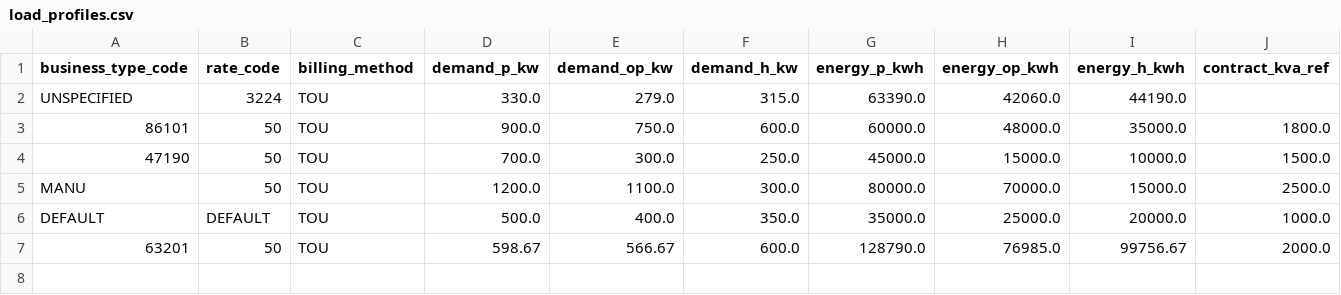
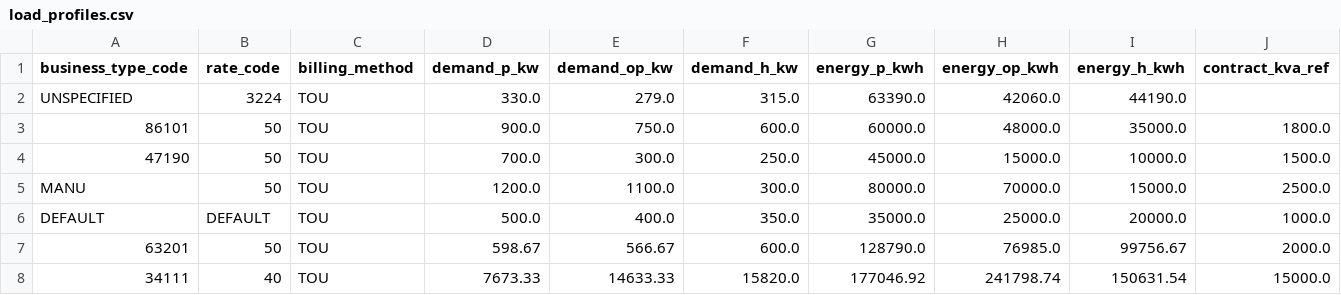
Before and after one commit to DekPeem/Data, a CSV file: data/reference/load_profiles.csv, drawn as a sheet; only a part is shown; rows hold the shown columns only; the diff names each change by its address in the sheet, - before the commit and + after, or states it on an @@ line.

```diff
--- a/data/reference/load_profiles.csv
+++ b/data/reference/load_profiles.csv
+row 8: 34111 | 40 | TOU | 7673.33 | 14633.33 | 15820.0 | 177046.92 | 241798.74 | 150631.54 | 15000.0
```
Also changed, not shown: data/reference/business_types.csv.
